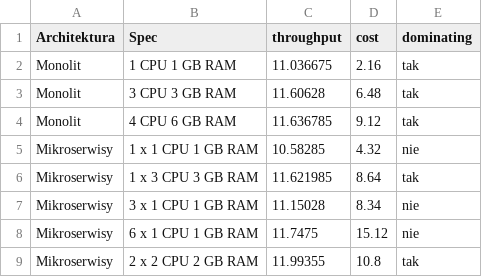
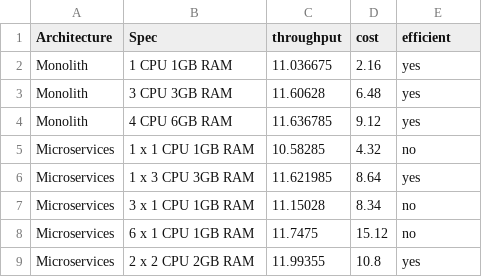
Before and after one commit to przybylek/Monolith-vs-Microservices, a CSV file: AzureSpringCloud/city-cost.csv, drawn as a sheet.

```diff
--- a/AzureSpringCloud/city-cost.csv
+++ b/AzureSpringCloud/city-cost.csv
@@ -1,9 +1,9 @@
-Architektura,Spec,throughput,cost,dominating
-Monolit,1 CPU 1 GB RAM,11.036675,2.16,tak
-Monolit,3 CPU 3 GB RAM,11.60628,6.48,tak
-Monolit,4 CPU 6 GB RAM,11.636785,9.12,tak
-Mikroserwisy,1 x 1 CPU 1 GB RAM,10.58285,4.32,nie
-Mikroserwisy,1 x 3 CPU 3 GB RAM,11.621985,8.64,tak
-Mikroserwisy,3 x 1 CPU 1 GB RAM,11.15028,8.34,nie
-Mikroserwisy,6 x 1 CPU 1 GB RAM,11.7475,15.12,nie
-Mikroserwisy,2 x 2 CPU 2 GB RAM,11.99355,10.8,tak
+Architecture,Spec,throughput,cost,efficient
+Monolith,1 CPU 1GB RAM,11.036675,2.16,yes
+Monolith,3 CPU 3GB RAM,11.60628,6.48,yes
+Monolith,4 CPU 6GB RAM,11.636785,9.12,yes
+Microservices,1 x 1 CPU 1GB RAM,10.58285,4.32,no
+Microservices,1 x 3 CPU 3GB RAM,11.621985,8.64,yes
+Microservices,3 x 1 CPU 1GB RAM,11.15028,8.34,no
+Microservices,6 x 1 CPU 1GB RAM,11.7475,15.12,no
+Microservices,2 x 2 CPU 2GB RAM,11.99355,10.8,yes
```
Also changed, not shown: AzureAppService/Ranking.csv, AzureAppService/apps-city-cost.csv, 32 other files.
